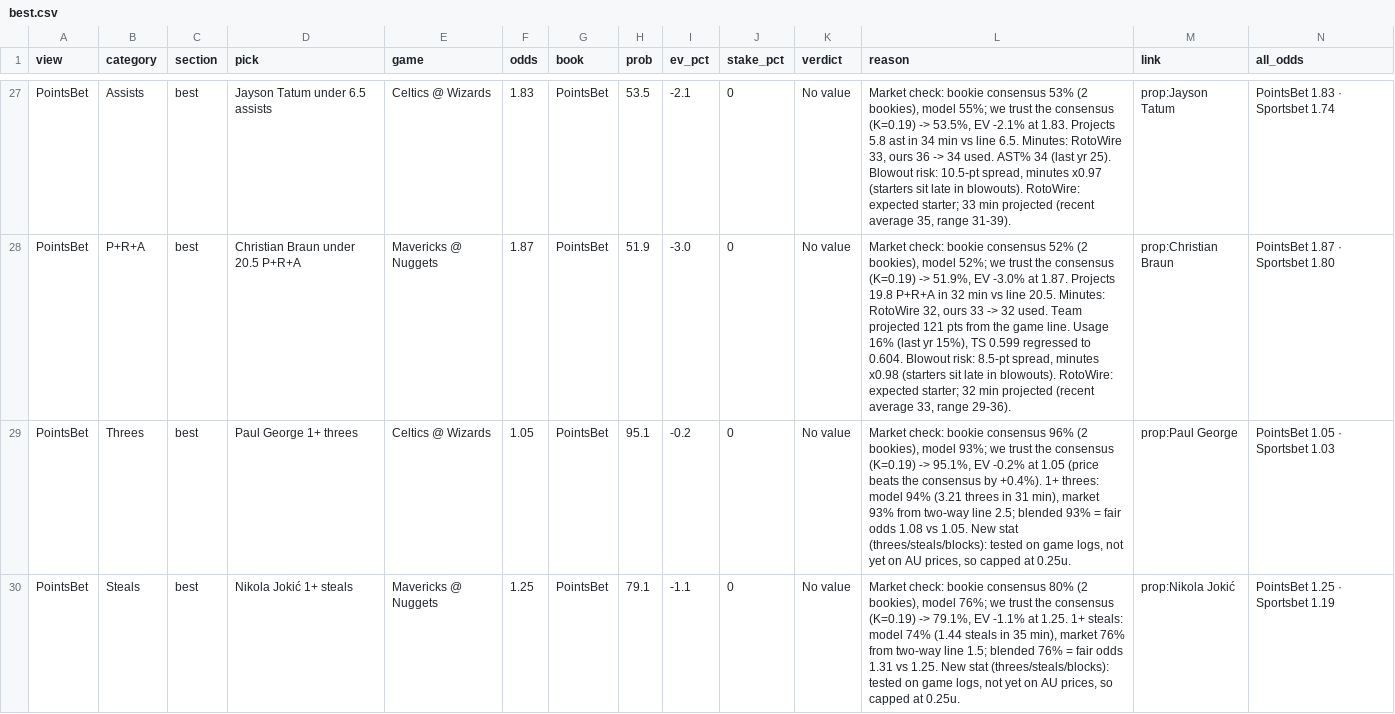
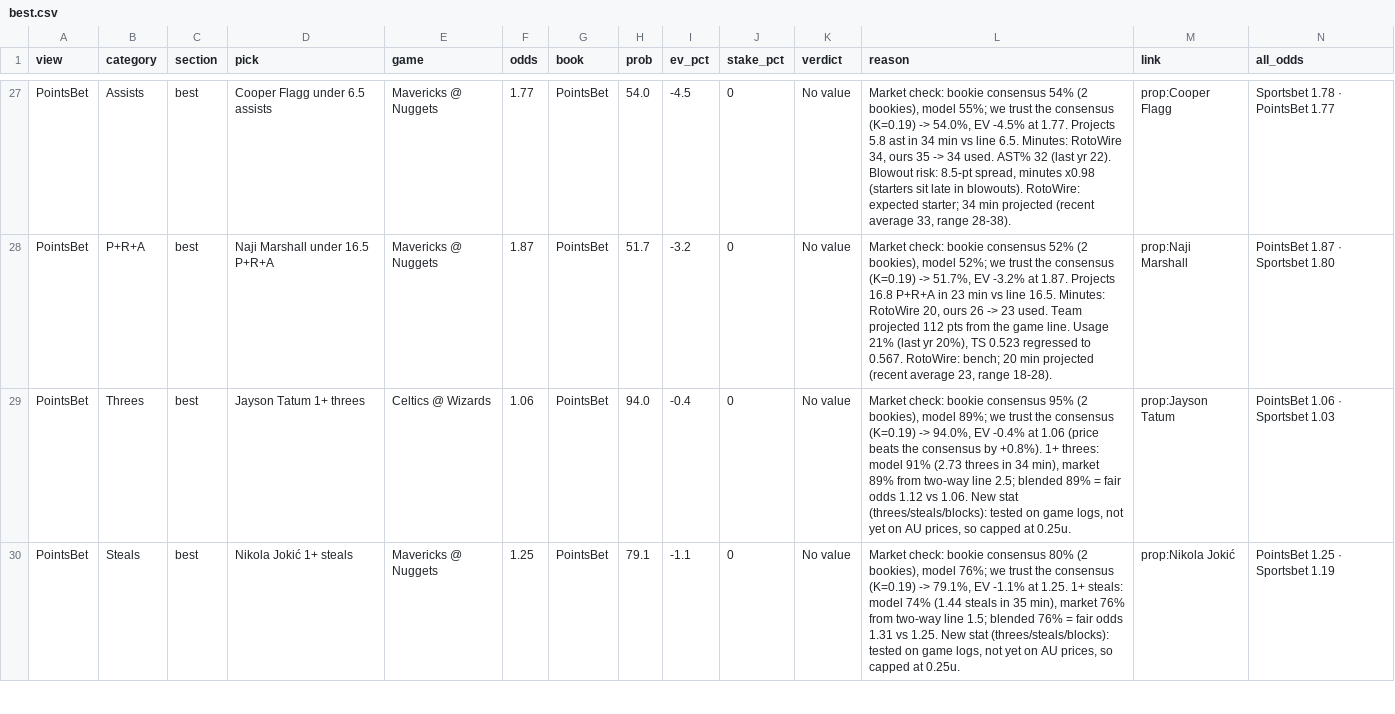
Before and after one commit to andrewkyriacou1993-lang/claudiopunt, a CSV file: data/best.csv, drawn as a sheet; only a part is shown, gaps mark what is left out; the diff covers the shown part only; the diff names each change by its address in the sheet, - before the commit and + after, or states it on an @@ line.

```diff
--- a/data/best.csv
+++ b/data/best.csv
-D27 (pick): Jayson Tatum under 6.5 assists
+D27 (pick): Cooper Flagg under 6.5 assists
-E27 (game): Celtics @ Wizards
+E27 (game): Mavericks @ Nuggets
-F27 (odds): 1.83
+F27 (odds): 1.77
-H27 (prob): 53.5
+H27 (prob): 54.0
-I27 (ev_pct): -2.1
+I27 (ev_pct): -4.5
-L27 (reason): …bookie consensus 53% (2 bookies), model 55%; we trust the consensus (K=0.19) -> 53.5%, EV -2.1% at 1.83. Projects 5.8 ast in 34 min vs line 6.5. Minutes: RotoWire 33, ours 36 -> 34 used. AST% 34 (last yr 25). Blowout risk: 10.5-pt spread, minutes x0.97 (starters sit late in blowouts). RotoWire: expected starter; 33 min projected (recent average 35, range 31-39).
+L27 (reason): …bookie consensus 54% (2 bookies), model 55%; we trust the consensus (K=0.19) -> 54.0%, EV -4.5% at 1.77. Projects 5.8 ast in 34 min vs line 6.5. Minutes: RotoWire 34, ours 35 -> 34 used. AST% 32 (last yr 22). Blowout risk: 8.5-pt spread, minutes x0.98 (starters sit late in blowouts). RotoWire: expected starter; 34 min projected (recent average 33, range 28-38).
-M27 (link): prop:Jayson Tatum
+M27 (link): prop:Cooper Flagg
-N27 (all_odds): PointsBet 1.83 · Sportsbet 1.74
+N27 (all_odds): Sportsbet 1.78 · PointsBet 1.77
-D28 (pick): Christian Braun under 20.5 P+R+A
+D28 (pick): Naji Marshall under 16.5 P+R+A
-H28 (prob): 51.9
+H28 (prob): 51.7
-I28 (ev_pct): -3.0
+I28 (ev_pct): -3.2
-L28 (reason): …(K=0.19) -> 51.9%, EV -3.0% at 1.87. Projects 19.8 P+R+A in 32 min vs line 20.5. Minutes: RotoWire 32, ours 33 -> 32 used. Team projected 121 pts from the game line. Usage 16% (last yr 15%), TS 0.599 regressed to 0.604. Blowout risk: 8.5-pt spread, minutes x0.98 (starters sit late in blowouts). RotoWire: expected starter; 32 min projected (recent average 33, range 29-36).
+L28 (reason): …(K=0.19) -> 51.7%, EV -3.2% at 1.87. Projects 16.8 P+R+A in 23 min vs line 16.5. Minutes: RotoWire 20, ours 26 -> 23 used. Team projected 112 pts from the game line. Usage 21% (last yr 20%), TS 0.523 regressed to 0.567. RotoWire: bench; 20 min projected (recent average 23, range 18-28).
-M28 (link): prop:Christian Braun
+M28 (link): prop:Naji Marshall
-D29 (pick): Paul George 1+ threes
+D29 (pick): Jayson Tatum 1+ threes
-F29 (odds): 1.05
+F29 (odds): 1.06
-H29 (prob): 95.1
+H29 (prob): 94.0
-I29 (ev_pct): -0.2
+I29 (ev_pct): -0.4
-L29 (reason): …bookie consensus 96% (2 bookies), model 93%; we trust the consensus (K=0.19) -> 95.1%, EV -0.2% at 1.05 (price beats the consensus by +0.4%). 1+ threes: model 94% (3.21 threes in 31 min), market 93% from two-way line 2.5; blended 93% = fair odds 1.08 vs 1.05. New stat…
+L29 (reason): …bookie consensus 95% (2 bookies), model 89%; we trust the consensus (K=0.19) -> 94.0%, EV -0.4% at 1.06 (price beats the consensus by +0.8%). 1+ threes: model 91% (2.73 threes in 34 min), market 89% from two-way line 2.5; blended 89% = fair odds 1.12 vs 1.06. New stat…
-M29 (link): prop:Paul George
+M29 (link): prop:Jayson Tatum
-N29 (all_odds): PointsBet 1.05 · Sportsbet 1.03
+N29 (all_odds): PointsBet 1.06 · Sportsbet 1.03
```
Also changed, not shown: 2 added rows, 2 removed rows and 135 edited cells elsewhere in this file, data/bets.csv, data/games.csv, 8 other files.
